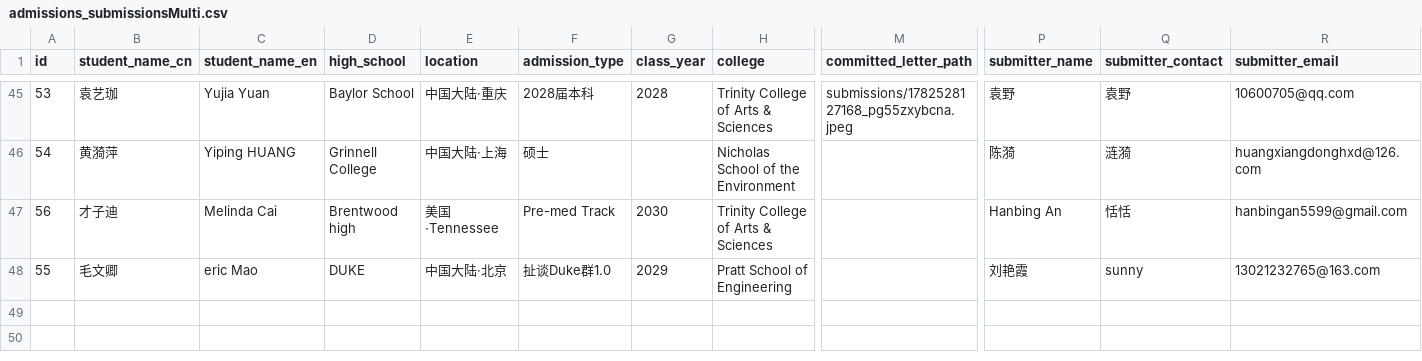
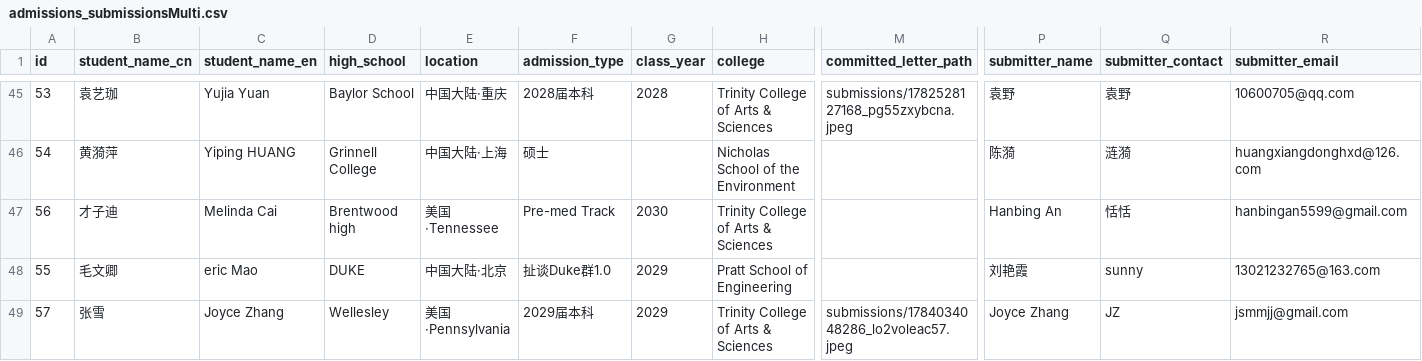
Before and after one commit to parentsduke/parentsduke, a CSV file: backup/latest/admissions_submissionsMulti.csv, drawn as a sheet; only a part is shown, gaps mark what is left out; rows hold the shown columns only; the diff names each change by its address in the sheet, - before the commit and + after, or states it on an @@ line.

```diff
--- a/backup/latest/admissions_submissionsMulti.csv
+++ b/backup/latest/admissions_submissionsMulti.csv
+row 49: 57 | 张雪 | Joyce Zhang | Wellesley | 美国·Pennsylvania | 2029届本科 | 2029 | Trinity College of Arts & Sciences | submissions/1784034048286_lo2voleac57.jpeg | Joyce Zhang | JZ | jsmmjj@gmail.com
```
Also changed, not shown: backup/latest/pending_uploads.csv, backup/latest/profiles.csv, 1 other file.
